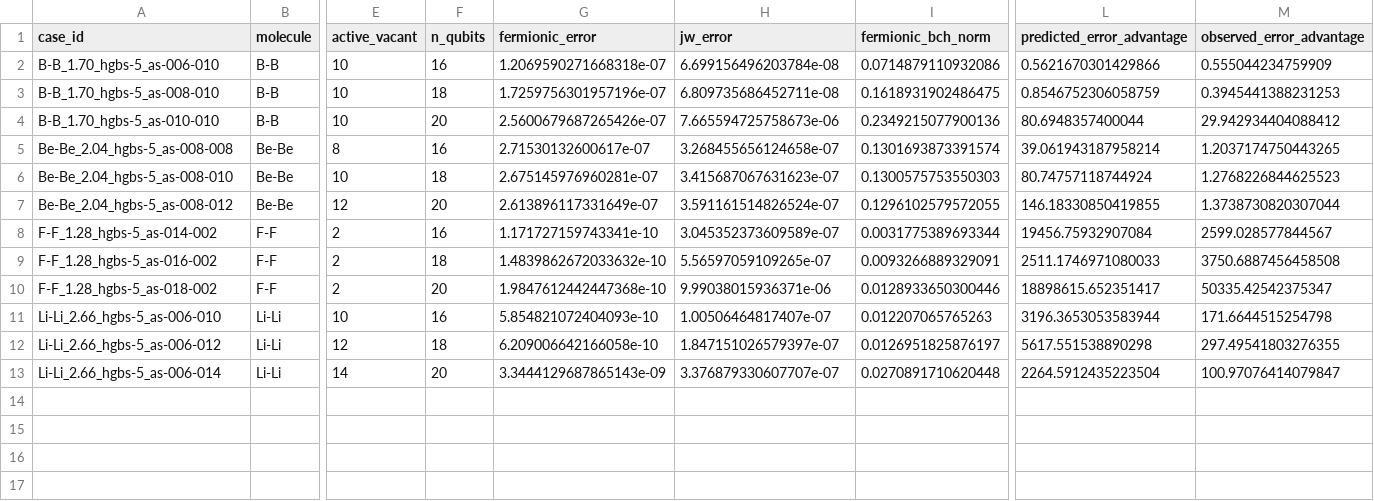
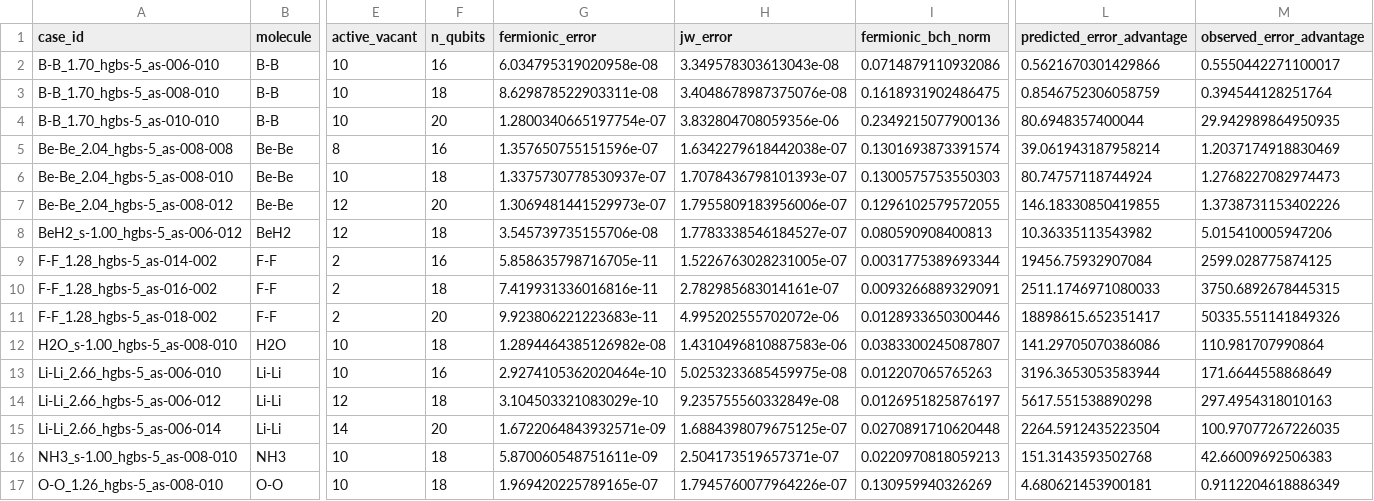
Before and after one commit to lanl/qhat, a CSV file: analysis/fermionic_ordering_plots/bch_matched_schedule_plot_data.csv, drawn as a sheet; only a part is shown, gaps mark what is left out; addresses are those after the commit; rows hold the shown columns only; the diff names each change by its address in the sheet, - before the commit and + after, or states it on an @@ line.

Commit message:
scaling plot

```diff
--- a/analysis/fermionic_ordering_plots/bch_matched_schedule_plot_data.csv
+++ b/analysis/fermionic_ordering_plots/bch_matched_schedule_plot_data.csv
-G2 (fermionic_error): 1.2069590271668318e-07
+G2 (fermionic_error): 6.034795319020958e-08
-H2 (jw_error): 6.699156496203784e-08
+H2 (jw_error): 3.349578303613043e-08
-M2 (observed_error_advantage): 0.555044234759909
+M2 (observed_error_advantage): 0.5550442271100017
-G3 (fermionic_error): 1.7259756301957196e-07
+G3 (fermionic_error): 8.629878522903311e-08
-H3 (jw_error): 6.809735686452711e-08
+H3 (jw_error): 3.4048678987375076e-08
-M3 (observed_error_advantage): 0.3945441388231253
+M3 (observed_error_advantage): 0.394544128251764
-G4 (fermionic_error): 2.5600679687265426e-07
+G4 (fermionic_error): 1.2800340665197754e-07
-H4 (jw_error): 7.665594725758673e-06
+H4 (jw_error): 3.832804708059356e-06
-M4 (observed_error_advantage): 29.942934404088412
+M4 (observed_error_advantage): 29.942989864950935
-G5 (fermionic_error): 2.71530132600617e-07
+G5 (fermionic_error): 1.357650755151596e-07
-H5 (jw_error): 3.268455656124658e-07
+H5 (jw_error): 1.6342279618442038e-07
-M5 (observed_error_advantage): 1.2037174750443265
+M5 (observed_error_advantage): 1.2037174918830469
-G6 (fermionic_error): 2.675145976960281e-07
+G6 (fermionic_error): 1.3375730778530937e-07
-H6 (jw_error): 3.415687067631623e-07
+H6 (jw_error): 1.7078436798101393e-07
-M6 (observed_error_advantage): 1.2768226844625523
+M6 (observed_error_advantage): 1.2768227082974473
-G7 (fermionic_error): 2.613896117331649e-07
+G7 (fermionic_error): 1.3069481441529973e-07
-H7 (jw_error): 3.591161514826524e-07
+H7 (jw_error): 1.7955809183956006e-07
-M7 (observed_error_advantage): 1.3738730820307044
+M7 (observed_error_advantage): 1.3738731153402226
+row 8: BeH2_s-1.00_hgbs-5_as-006-012 | BeH2 | 12 | 18 | 3.545739735155706e-08 | 1.7783338546184527e-07 | 0.080590908400813 | 10.36335113543982 | 5.015410005947206
-G9 (fermionic_error): 1.171727159743341e-10
+G9 (fermionic_error): 5.858635798716705e-11
-H9 (jw_error): 3.045352373609589e-07
+H9 (jw_error): 1.5226763028231005e-07
-M9 (observed_error_advantage): 2599.028577844567
+M9 (observed_error_advantage): 2599.028775874125
-G10 (fermionic_error): 1.4839862672033632e-10
+G10 (fermionic_error): 7.419931336016816e-11
-H10 (jw_error): 5.56597059109265e-07
+H10 (jw_error): 2.782985683014161e-07
-M10 (observed_error_advantage): 3750.6887456458508
+M10 (observed_error_advantage): 3750.6892678445315
-G11 (fermionic_error): 1.9847612442447368e-10
+G11 (fermionic_error): 9.923806221223683e-11
-H11 (jw_error): 9.99038015936371e-06
+H11 (jw_error): 4.995202555702072e-06
-M11 (observed_error_advantage): 50335.42542375347
+M11 (observed_error_advantage): 50335.551141849326
+row 12: H2O_s-1.00_hgbs-5_as-008-010 | H2O | 10 | 18 | 1.2894464385126982e-08 | 1.4310496810887583e-06 | 0.0383300245087807 | 141.29705070386086 | 110.981707990864
-G13 (fermionic_error): 5.854821072404093e-10
+G13 (fermionic_error): 2.9274105362020464e-10
-H13 (jw_error): 1.00506464817407e-07
+H13 (jw_error): 5.0253233685459975e-08
-M13 (observed_error_advantage): 171.6644515254798
+M13 (observed_error_advantage): 171.6644558868649
-G14 (fermionic_error): 6.209006642166058e-10
+G14 (fermionic_error): 3.104503321083029e-10
-H14 (jw_error): 1.847151026579397e-07
+H14 (jw_error): 9.235755560332849e-08
-M14 (observed_error_advantage): 297.49541803276355
+M14 (observed_error_advantage): 297.4954318010163
-G15 (fermionic_error): 3.3444129687865143e-09
+G15 (fermionic_error): 1.6722064843932571e-09
-H15 (jw_error): 3.376879330607707e-07
+H15 (jw_error): 1.6884398079675125e-07
-M15 (observed_error_advantage): 100.97076414079847
+M15 (observed_error_advantage): 100.97077267226035
+row 16: NH3_s-1.00_hgbs-5_as-008-010 | NH3 | 10 | 18 | 5.870060548751611e-09 | 2.504173519657371e-07 | 0.0220970818059213 | 151.3143593502768 | 42.66009692506383
+row 17: O-O_1.26_hgbs-5_as-008-010 | O-O | 10 | 18 | 1.969420225789165e-07 | 1.7945760077964226e-07 | 0.130959940326269 | 4.680621453900181 | 0.9112204618886349
```
Also changed, not shown: analysis/fermionic_ordering_plots/bch_mechanism_fit_summary.csv, 19 other files.
